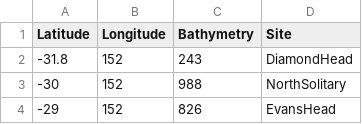
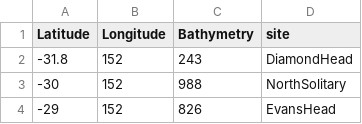
Before and after one commit to HaydenSchilling/Inner-Shelf-Water, a CSV file: Data/Transect Bathymetry.csv, drawn as a sheet; only a part is shown.

Commit message:
update interpolation plots with bathymetry

```diff
--- a/Data/Transect Bathymetry.csv
+++ b/Data/Transect Bathymetry.csv
@@ -1,2 +1,2 @@
-"Latitude","Longitude","Bathymetry","Site"
+"Latitude","Longitude","Bathymetry","site"
 "-31.8",152,243,"DiamondHead"
```
Also changed, not shown: 7 other files.
